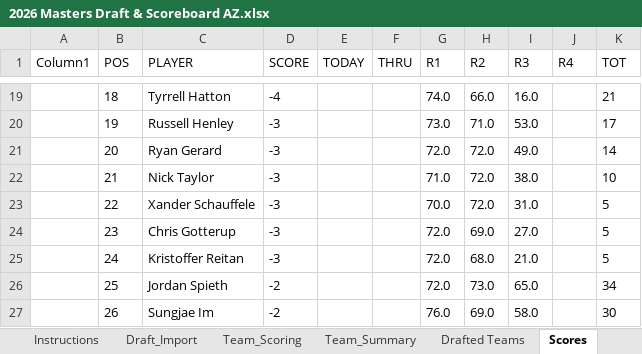
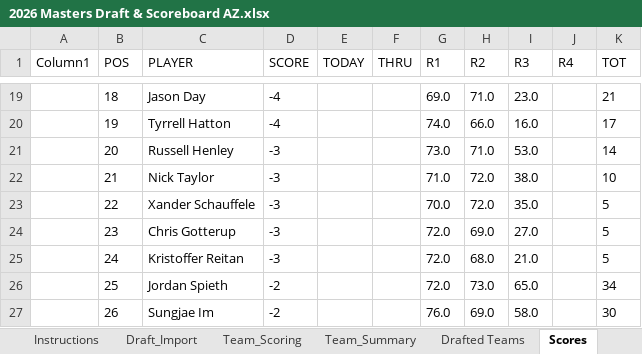
Before and after one commit to Melbs98/2026-Masters-AZ, an Excel workbook: data/2026 Masters Draft & Scoreboard AZ.xlsx, sheet Scores, drawn as a sheet; only a part is shown, gaps mark what is left out; values as stored, in another font and other column widths than the file's, no borders; table styles not drawn; the diff covers the shown part only; the diff names each change by its address in the sheet, - before the commit and + after, or states it on an @@ line.

```diff
--- a/data/2026 Masters Draft & Scoreboard AZ.xlsx (sheet Scores)
+++ b/data/2026 Masters Draft & Scoreboard AZ.xlsx (sheet Scores)
-C19 (PLAYER): Tyrrell Hatton
+C19 (PLAYER): Jason Day
-G19 (R1): 74.0
+G19 (R1): 69.0
-H19 (R2): 66.0
+H19 (R2): 71.0
-I19 (R3): 16.0
+I19 (R3): 23.0
-C20 (PLAYER): Russell Henley
+C20 (PLAYER): Tyrrell Hatton
-D20 (SCORE): -3
+D20 (SCORE): -4
-G20 (R1): 73.0
+G20 (R1): 74.0
-H20 (R2): 71.0
+H20 (R2): 66.0
-I20 (R3): 53.0
+I20 (R3): 16.0
-C21 (PLAYER): Ryan Gerard
+C21 (PLAYER): Russell Henley
-G21 (R1): 72.0
+G21 (R1): 73.0
-H21 (R2): 72.0
+H21 (R2): 71.0
-I21 (R3): 49.0
+I21 (R3): 53.0
-I23 (R3): 31.0
+I23 (R3): 35.0
```
Also changed, not shown: 31 edited cells elsewhere in this sheet, 3 other files.
